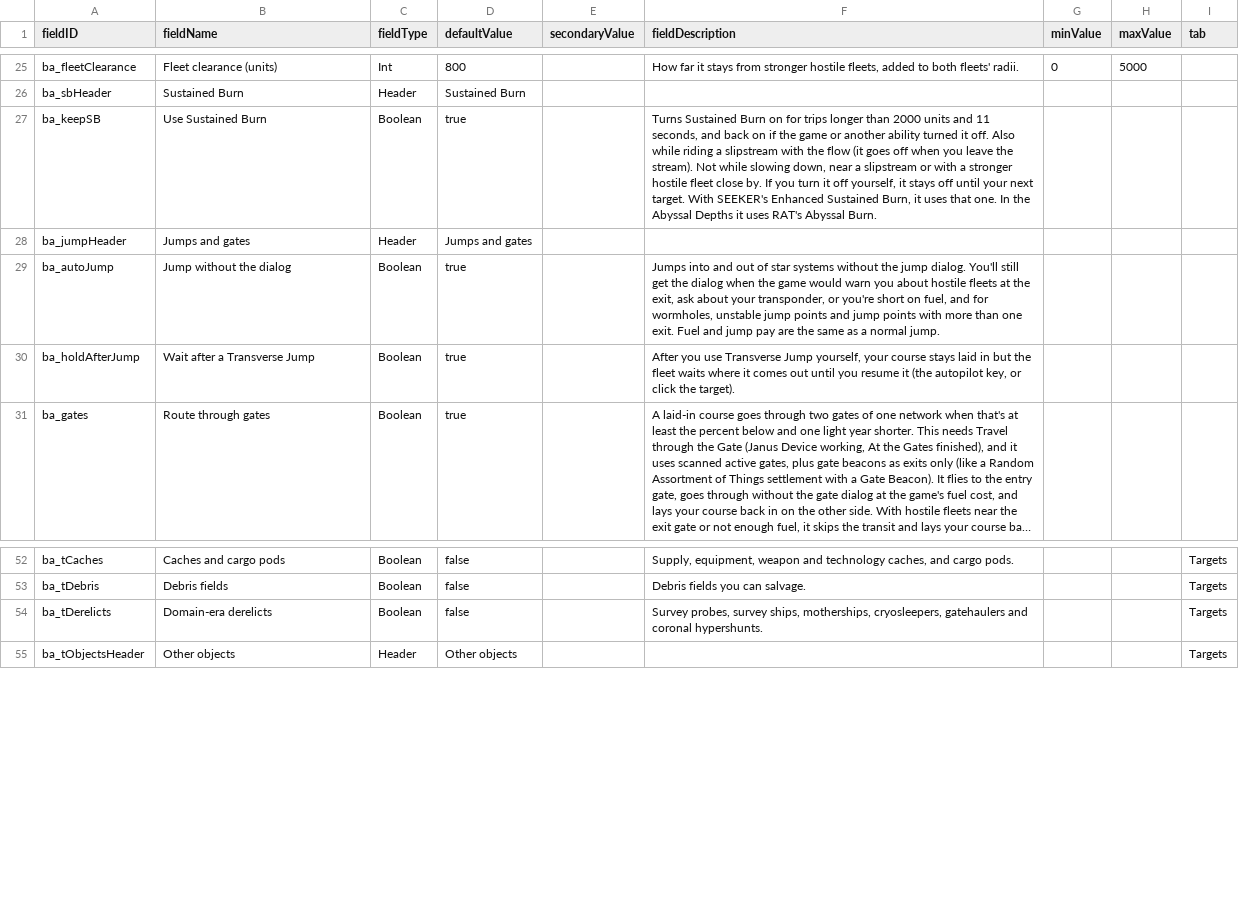
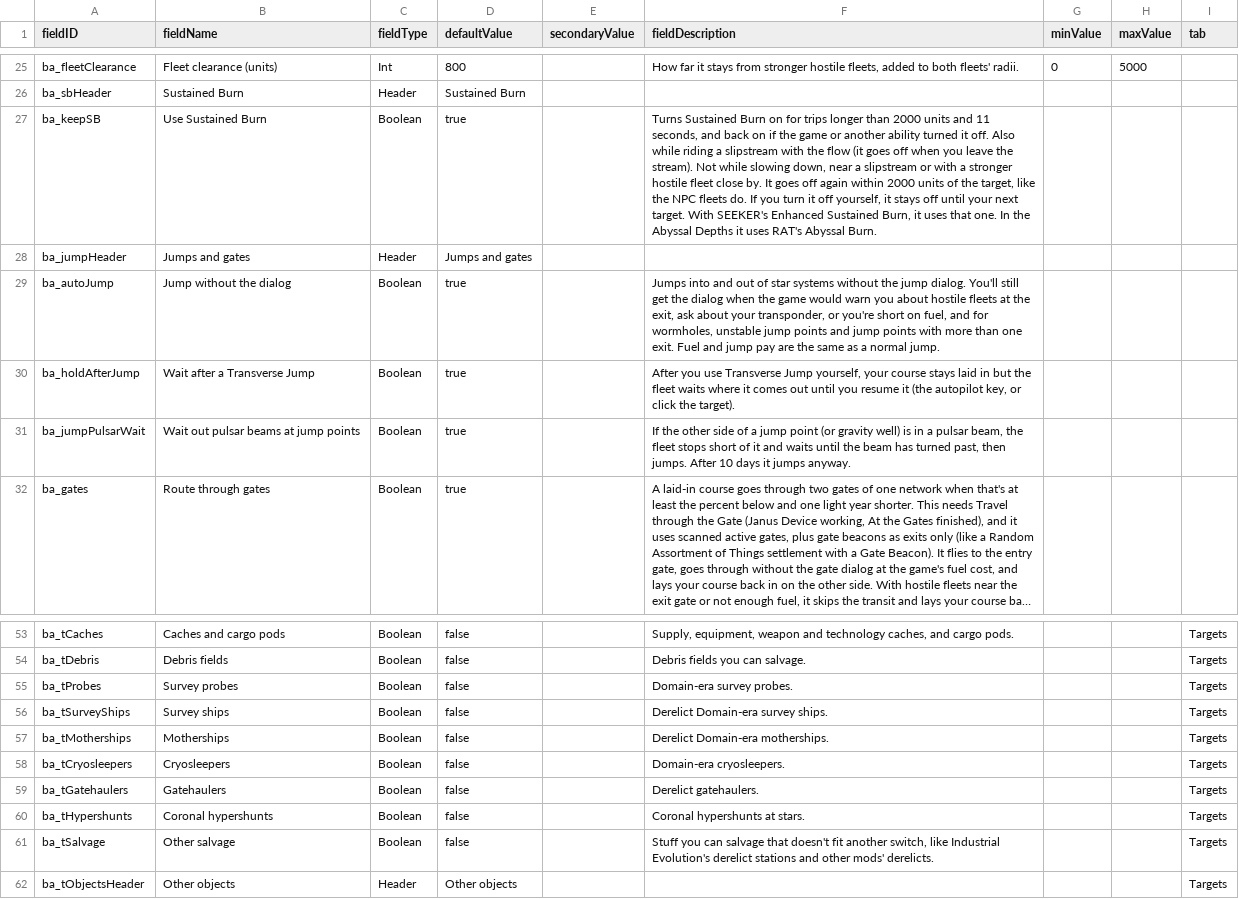
Before and after one commit to Mjolniar/auto-er-pilot, a CSV file: data/config/LunaSettings.csv, drawn as a sheet; only a part is shown, gaps mark what is left out; long unchanged cells end in …; addresses are those after the commit; the diff names each change by its address in the sheet, - before the commit and + after, or states it on an @@ line.

```diff
--- a/data/config/LunaSettings.csv
+++ b/data/config/LunaSettings.csv
-F27 (fieldDescription): …close by. If you…
+F27 (fieldDescription): …close by. It goes off again within 2000 units of the target, like the NPC fleets do. If you…
+row 31: ba_jumpPulsarWait | Wait out pulsar beams at jump points | Boolean | true |  | If the other side of a jump point (or gravity well) is in a pulsar beam, the fleet stops short of it and waits until the beam has turned past, then jumps. After 10 days it jumps anyway.
+row 55: ba_tProbes | Survey probes | Boolean | false |  | Domain-era survey probes. |  |  | Targets
+row 56: ba_tSurveyShips | Survey ships | Boolean | false |  | Derelict Domain-era survey ships. |  |  | Targets
+row 57: ba_tMotherships | Motherships | Boolean | false |  | Derelict Domain-era motherships. |  |  | Targets
+row 58: ba_tCryosleepers | Cryosleepers | Boolean | false |  | Domain-era cryosleepers. |  |  | Targets
+row 59: ba_tGatehaulers | Gatehaulers | Boolean | false |  | Derelict gatehaulers. |  |  | Targets
+row 60: ba_tHypershunts | Coronal hypershunts | Boolean | false |  | Coronal hypershunts at stars. |  |  | Targets
-A61 (fieldID): ba_tDerelicts
+A61 (fieldID): ba_tSalvage
-B61 (fieldName): Domain-era derelicts
+B61 (fieldName): Other salvage
-F61 (fieldDescription): Survey probes, survey ships, motherships, cryosleepers, gatehaulers and coronal hypershunts.
+F61 (fieldDescription): Stuff you can salvage that doesn't fit another switch, like Industrial Evolution's derelict stations and other mods' derelicts.
```
Also changed, not shown: 13 other files.
